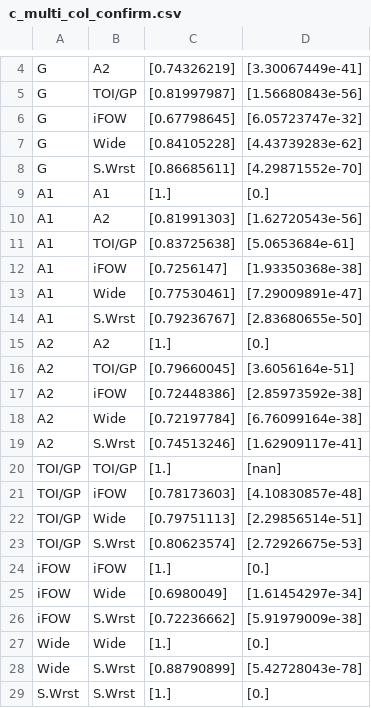
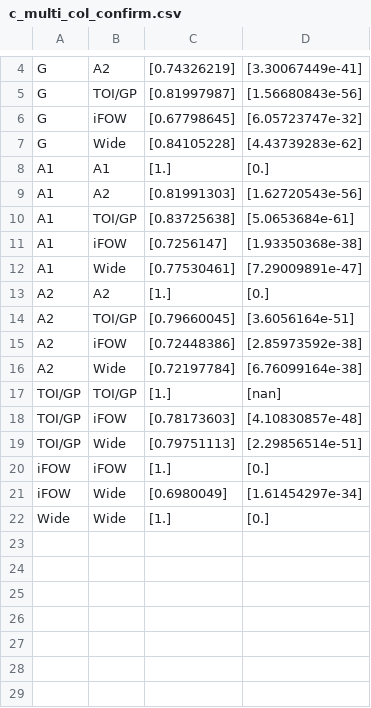
Before and after one commit to atkinssamuel/NHL-Salaries-Multiple-Linear-Regression, a CSV file: results/centermen/c_multi_col_confirm.csv, drawn as a sheet; only a part is shown, gaps mark what is left out.

Commit message:
27/08/2020-Atkins-17:57:04 Updated project writeup and updated variables used in final MLR for centermen.

```diff
--- a/results/centermen/c_multi_col_confirm.csv
+++ b/results/centermen/c_multi_col_confirm.csv
@@ -7,3 +7,2 @@ G,iFOW,[0.67798645],[6.05723747e-32]
 G,Wide,[0.84105228],[4.43739283e-62]
-G,S.Wrst,[0.86685611],[4.29871552e-70]
 A1,A1,[1.],[0.]
@@ -13,3 +12,2 @@ A1,iFOW,[0.7256147],[1.93350368e-38]
 A1,Wide,[0.77530461],[7.29009891e-47]
-A1,S.Wrst,[0.79236767],[2.83680655e-50]
 A2,A2,[1.],[0.]
@@ -18,3 +16,2 @@ A2,iFOW,[0.72448386],[2.85973592e-38]
 A2,Wide,[0.72197784],[6.76099164e-38]
-A2,S.Wrst,[0.74513246],[1.62909117e-41]
 TOI/GP,TOI/GP,[1.],[nan]
@@ -22,8 +19,4 @@ TOI/GP,iFOW,[0.78173603],[4.10830857e-48]
 TOI/GP,Wide,[0.79751113],[2.29856514e-51]
-TOI/GP,S.Wrst,[0.80623574],[2.72926675e-53]
 iFOW,iFOW,[1.],[0.]
 iFOW,Wide,[0.6980049],[1.61454297e-34]
-iFOW,S.Wrst,[0.72236662],[5.91979009e-38]
 Wide,Wide,[1.],[0.]
-Wide,S.Wrst,[0.88790899],[5.42728043e-78]
-S.Wrst,S.Wrst,[1.],[0.]
```
Also changed, not shown: 2 other files.
